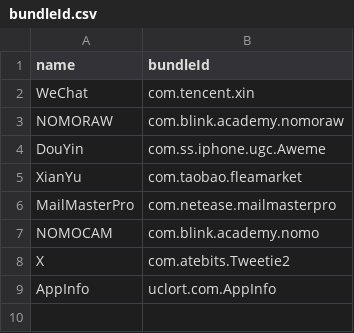
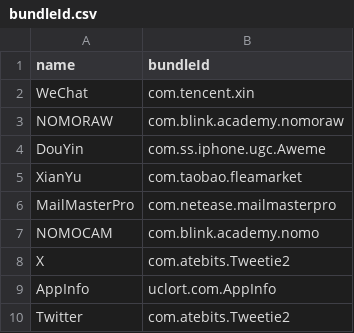
Before and after one commit to OwO-Network/Repo, a CSV file: bundleId.csv, drawn as a sheet.

```diff
--- a/bundleId.csv
+++ b/bundleId.csv
@@ -9 +9,2 @@ X,com.atebits.Tweetie2
 AppInfo,uclort.com.AppInfo
+Twitter,com.atebits.Tweetie2
```
Also changed, not shown: 2 other files.
